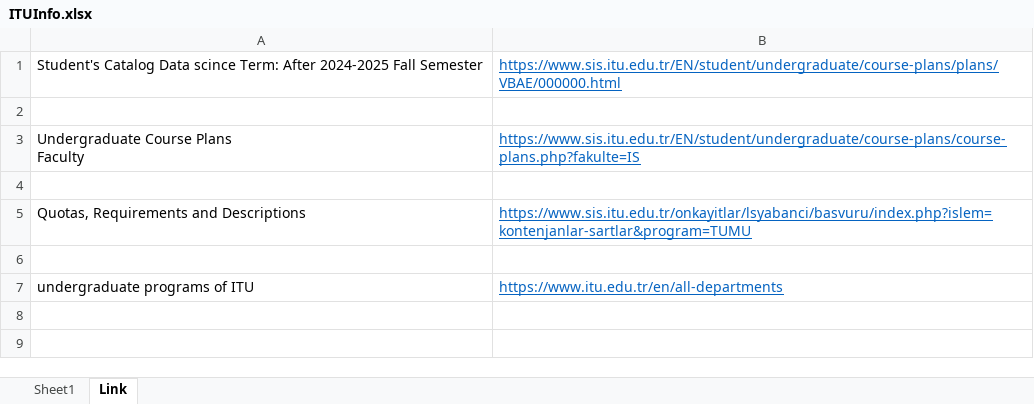
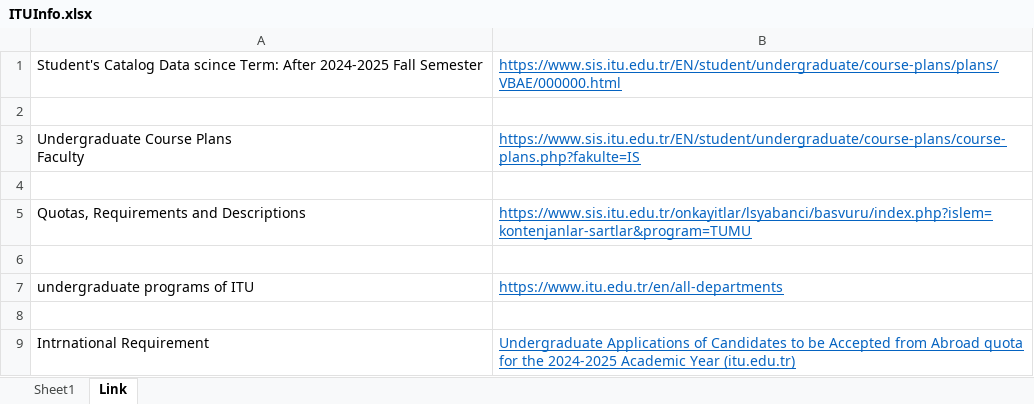
Before and after one commit to negarabelehkoub/University2, an Excel workbook: ITU/ITUInfo.xlsx, sheet Link, drawn as a sheet; values as stored, in another font and other column widths than the file's, no borders; the diff names each change by its address in the sheet, - before the commit and + after, or states it on an @@ line.

Commit message:
itu

```diff
--- a/ITU/ITUInfo.xlsx (sheet Link)
+++ b/ITU/ITUInfo.xlsx (sheet Link)
+row 8: (empty)
+row 9: Intrnational Requirement | Undergraduate Applications of Candidates to be Accepted from Abroad quota for the 2024-2025 Academic Year (itu.edu.tr)
```
